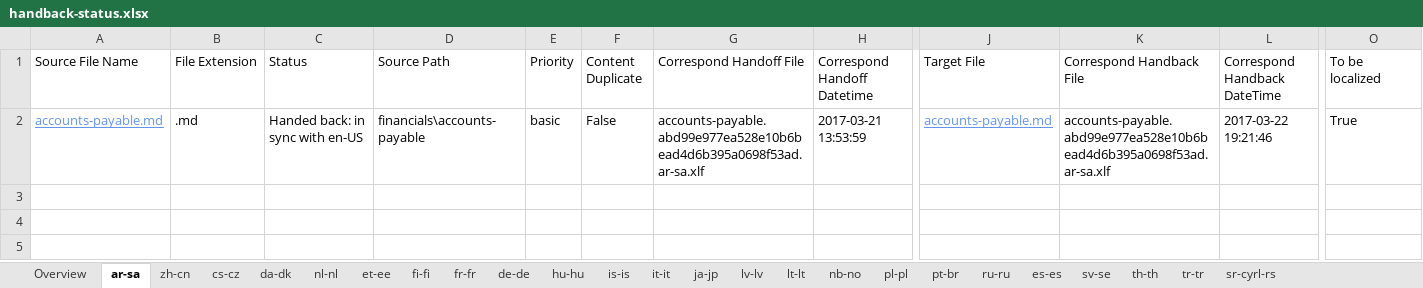
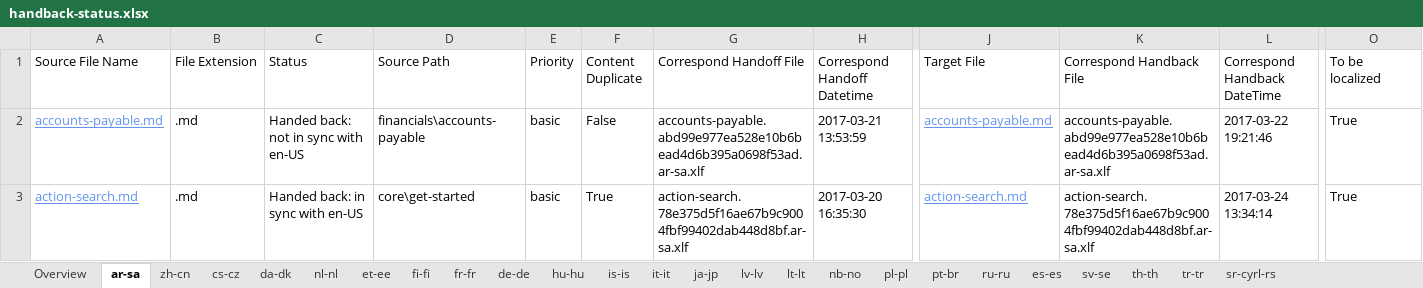
Before and after one commit to OpenLocalizationTestOrg/AX-Docs-Sandbox.handback, an Excel workbook: ol-handback/OpenLocalizationTestOrg/AX-Docs-Sandbox/master/handback-status.xlsx, sheet ar-sa, drawn as a sheet; only a part is shown, gaps mark what is left out; values as stored, in another font and other column widths than the file's, no borders; table styles not drawn; rows hold the shown columns only; the diff names each change by its address in the sheet, - before the commit and + after, or states it on an @@ line.

Commit message:
Generate Report for Handback

```diff
--- a/ol-handback/OpenLocalizationTestOrg/AX-Docs-Sandbox/master/handback-status.xlsx (sheet ar-sa)
+++ b/ol-handback/OpenLocalizationTestOrg/AX-Docs-Sandbox/master/handback-status.xlsx (sheet ar-sa)
-C2 (Status): Handed back: in sync with en-US
+C2 (Status): Handed back: not in sync with en-US
+row 3: action-search.md | .md | Handed back: in sync with en-US | core\get-started | basic | True | action-search.78e375d5f16ae67b9c9004fbf99402dab448d8bf.ar-sa.xlf | 2017-03-20 16:35:30 | action-search.md | action-search.78e375d5f16ae67b9c9004fbf99402dab448d8bf.ar-sa.xlf | 2017-03-24 13:34:14 | True
```
Also changed, not shown: sheet Overview, 1 other file.
